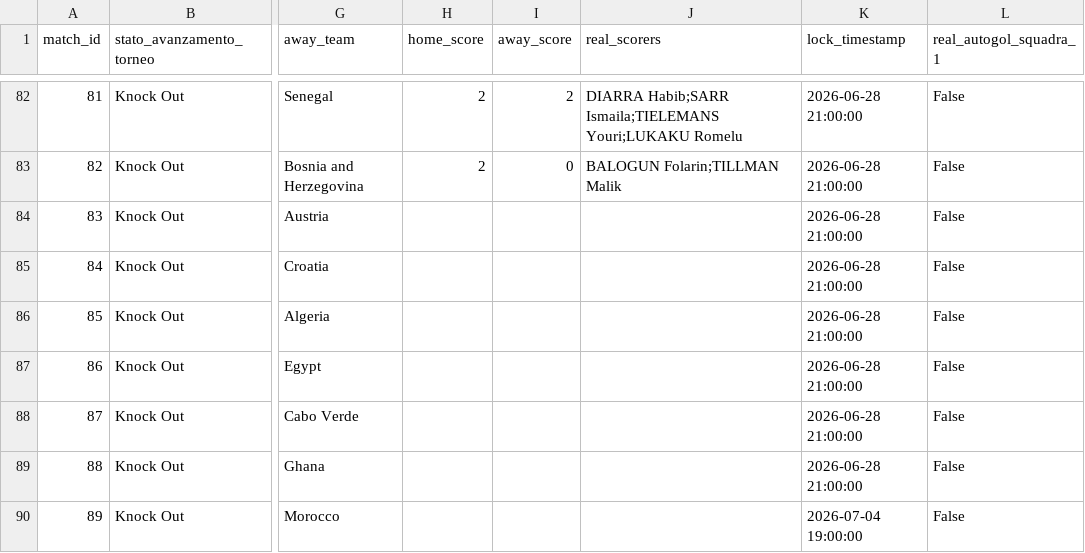
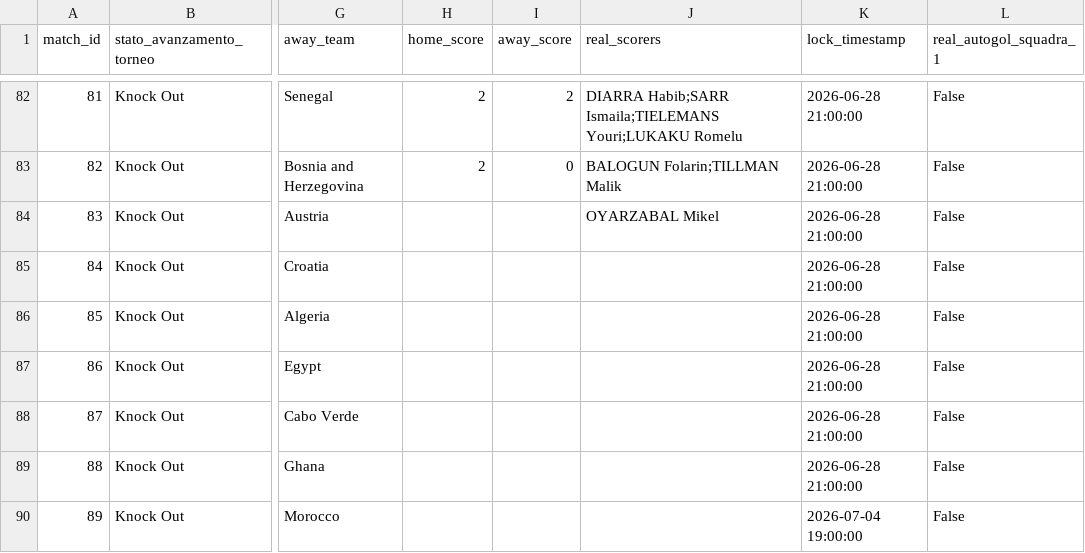
Before and after one commit to andreapoi/INNIAREBACK, a CSV file: data/matches.csv, drawn as a sheet; only a part is shown, gaps mark what is left out; the diff names each change by its address in the sheet, - before the commit and + after, or states it on an @@ line.

Commit message:
Update match schema/results - 2026-07-02 23:00:19

```diff
--- a/data/matches.csv
+++ b/data/matches.csv
-J84 (real_scorers): (empty)
+J84 (real_scorers): OYARZABAL Mikel
```
